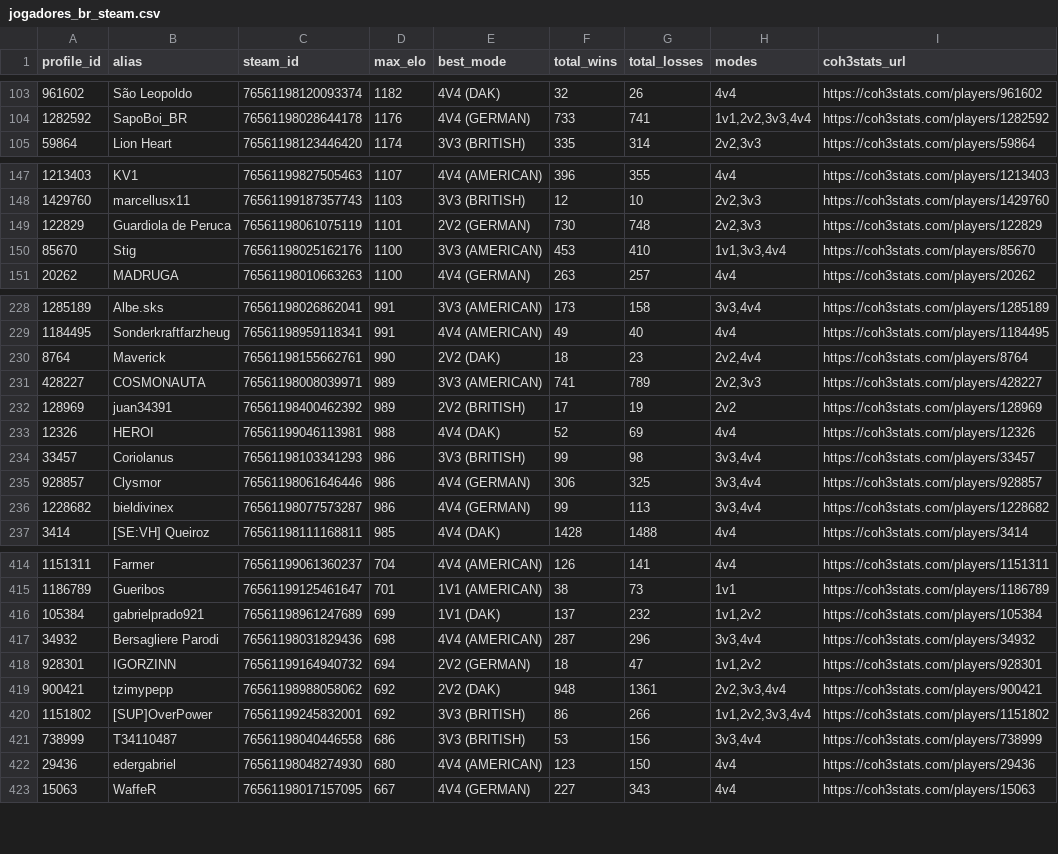
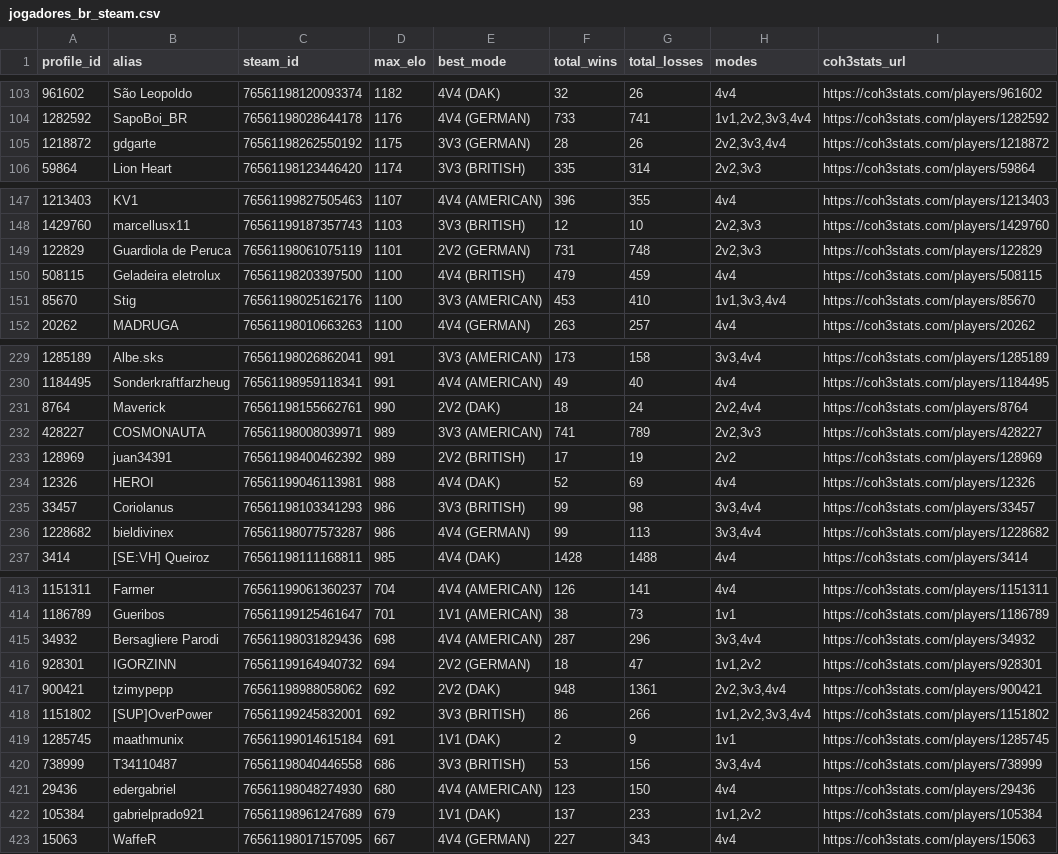
Before and after one commit to nigosky/coh3-br-tracker, a CSV file: jogadores_br_steam.csv, drawn as a sheet; only a part is shown, gaps mark what is left out; the diff covers the shown part only.

```diff
--- a/jogadores_br_steam.csv
+++ b/jogadores_br_steam.csv
@@ -104,2 +104,3 @@ profile_id,alias,steam_id,max_elo,best_mode,total_wins,total_losses,modes,coh3st
 1282592,SapoBoi_BR,76561198028644178,1176,4V4 (GERMAN),733,741,"1v1,2v2,3v3,4v4",https://coh3stats.com/players/1282592
+1218872,gdgarte,76561198262550192,1175,3V3 (GERMAN),28,26,"2v2,3v3,4v4",https://coh3stats.com/players/1218872
 59864,Lion Heart,76561198123446420,1174,3V3 (BRITISH),335,314,"2v2,3v3",https://coh3stats.com/players/59864
@@ -148,3 +148,4 @@ profile_id,alias,steam_id,max_elo,best_mode,total_wins,total_losses,modes,coh3st
 1429760,marcellusx11,76561199187357743,1103,3V3 (BRITISH),12,10,"2v2,3v3",https://coh3stats.com/players/1429760
-122829,Guardiola de Peruca,76561198061075119,1101,2V2 (GERMAN),730,748,"2v2,3v3",https://coh3stats.com/players/122829
+122829,Guardiola de Peruca,76561198061075119,1101,2V2 (GERMAN),731,748,"2v2,3v3",https://coh3stats.com/players/122829
+508115,Geladeira eletrolux,76561198203397500,1100,4V4 (BRITISH),479,459,4v4,https://coh3stats.com/players/508115
 85670,Stig,76561198025162176,1100,3V3 (AMERICAN),453,410,"1v1,3v3,4v4",https://coh3stats.com/players/85670
@@ -229,3 +230,3 @@ profile_id,alias,steam_id,max_elo,best_mode,total_wins,total_losses,modes,coh3st
 1184495,Sonderkraftfarzheug,76561198959118341,991,4V4 (AMERICAN),49,40,4v4,https://coh3stats.com/players/1184495
-8764,Maverick,76561198155662761,990,2V2 (DAK),18,23,"2v2,4v4",https://coh3stats.com/players/8764
+8764,Maverick,76561198155662761,990,2V2 (DAK),18,24,"2v2,4v4",https://coh3stats.com/players/8764
 428227,COSMONAUTA,76561198008039971,989,3V3 (AMERICAN),741,789,"2v2,3v3",https://coh3stats.com/players/428227
@@ -234,3 +235,2 @@ profile_id,alias,steam_id,max_elo,best_mode,total_wins,total_losses,modes,coh3st
 33457,Coriolanus,76561198103341293,986,3V3 (BRITISH),99,98,"3v3,4v4",https://coh3stats.com/players/33457
-928857,Clysmor,76561198061646446,986,4V4 (GERMAN),306,325,"3v3,4v4",https://coh3stats.com/players/928857
 1228682,bieldivinex,76561198077573287,986,4V4 (GERMAN),99,113,"3v3,4v4",https://coh3stats.com/players/1228682
@@ -415,3 +414,2 @@ profile_id,alias,steam_id,max_elo,best_mode,total_wins,total_losses,modes,coh3st
 1186789,Gueribos,76561199125461647,701,1V1 (AMERICAN),38,73,1v1,https://coh3stats.com/players/1186789
-105384,gabrielprado921,76561198961247689,699,1V1 (DAK),137,232,"1v1,2v2",https://coh3stats.com/players/105384
 34932,Bersagliere Parodi,76561198031829436,698,4V4 (AMERICAN),287,296,"3v3,4v4",https://coh3stats.com/players/34932
@@ -420,4 +418,6 @@ profile_id,alias,steam_id,max_elo,best_mode,total_wins,total_losses,modes,coh3st
 1151802,[SUP]OverPower,76561199245832001,692,3V3 (BRITISH),86,266,"1v1,2v2,3v3,4v4",https://coh3stats.com/players/1151802
+1285745,maathmunix,76561199014615184,691,1V1 (DAK),2,9,1v1,https://coh3stats.com/players/1285745
 738999,T34110487,76561198040446558,686,3V3 (BRITISH),53,156,"3v3,4v4",https://coh3stats.com/players/738999
 29436,edergabriel,76561198048274930,680,4V4 (AMERICAN),123,150,4v4,https://coh3stats.com/players/29436
+105384,gabrielprado921,76561198961247689,679,1V1 (DAK),137,233,"1v1,2v2",https://coh3stats.com/players/105384
 15063,WaffeR,76561198017157095,667,4V4 (GERMAN),227,343,4v4,https://coh3stats.com/players/15063
```
Also changed, not shown: 2 added rows, 4 removed rows and 11 edited cells elsewhere in this file, top20_br_por_modo.csv, 4 other files.
